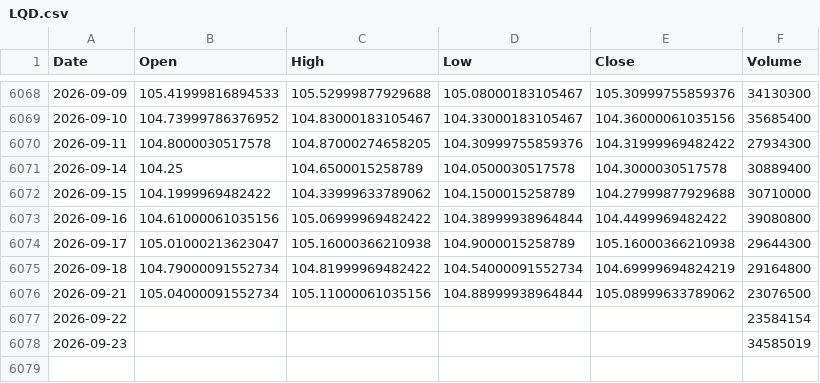
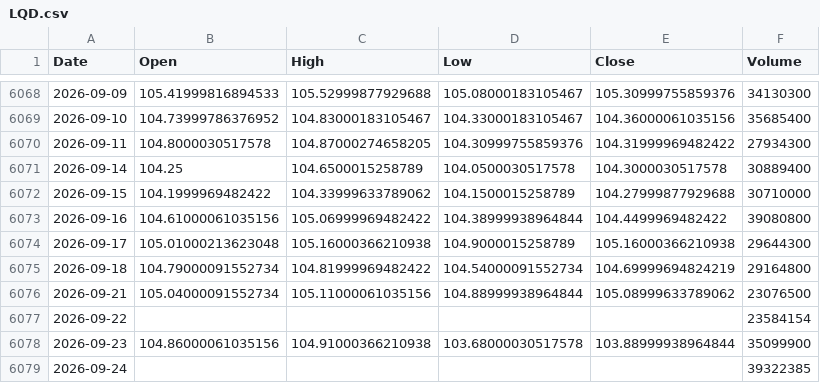
Before and after one commit to kittycapital/etf_fund_flow, a CSV file: data/prices/LQD.csv, drawn as a sheet; only a part is shown, gaps mark what is left out.

```diff
--- a/data/prices/LQD.csv
+++ b/data/prices/LQD.csv
@@ -6073,3 +6073,3 @@ Date,Open,High,Low,Close,Volume
 2026-09-16,104.61000061035156,105.06999969482422,104.38999938964844,104.4499969482422,39080800
-2026-09-17,105.01000213623047,105.16000366210938,104.9000015258789,105.16000366210938,29644300
+2026-09-17,105.01000213623048,105.16000366210938,104.9000015258789,105.16000366210938,29644300
 2026-09-18,104.79000091552734,104.81999969482422,104.54000091552734,104.69999694824219,29164800
@@ -6077,2 +6077,3 @@ Date,Open,High,Low,Close,Volume
 2026-09-22,,,,,23584154
-2026-09-23,,,,,34585019
+2026-09-23,104.86000061035156,104.91000366210938,103.68000030517578,103.88999938964844,35099900
+2026-09-24,,,,,39322385
```
Also changed, not shown: data/prices/EWY.csv, data/prices/EWZ.csv, 40 other files.
